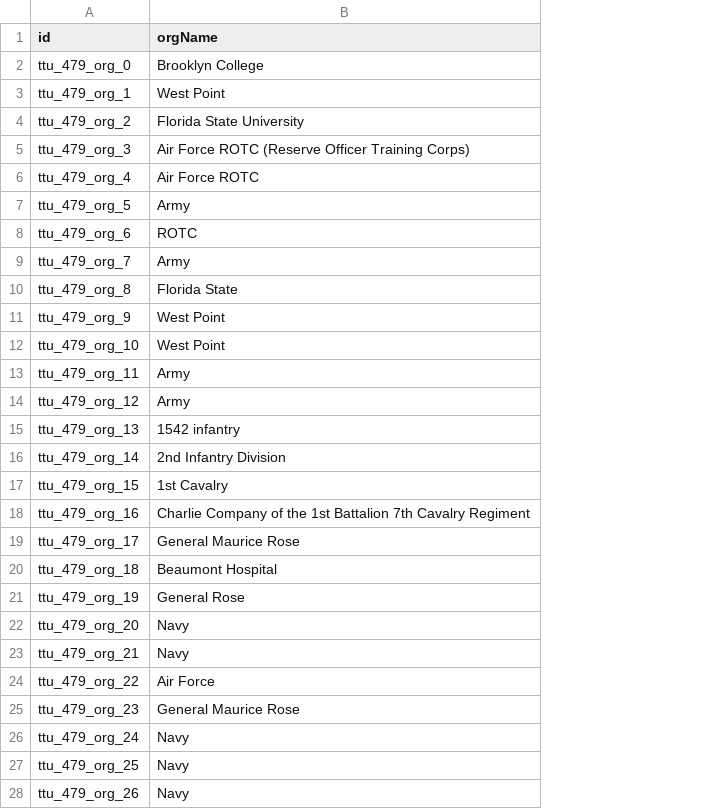
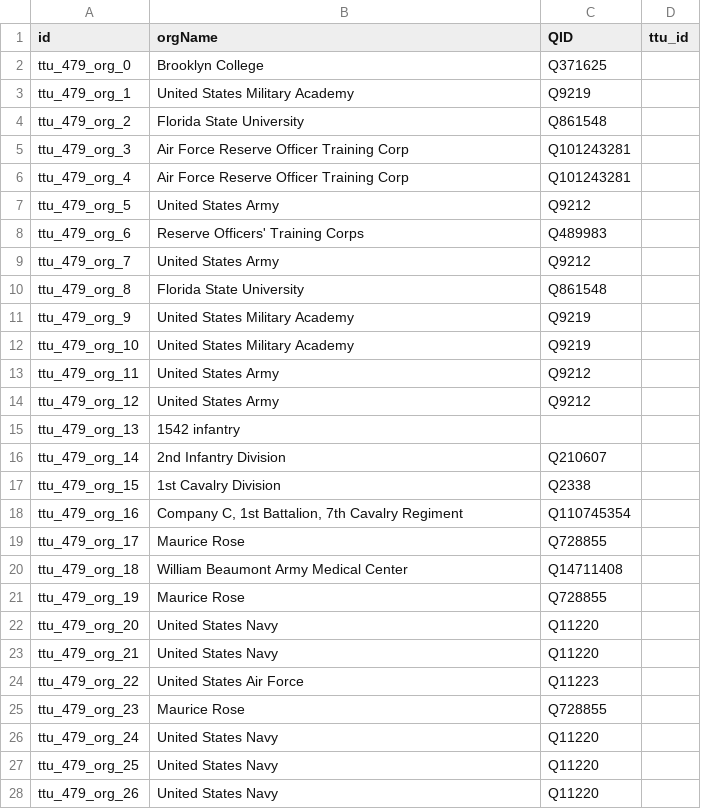
Before and after one commit to Dartmouth-Digital-History-Initiative/VNCA-Encoding, a TSV file: tsv/0479_franklin_william_orgs.tsv, drawn as a sheet; only a part is shown; the diff covers the shown part only; the diff names each change by its address in the sheet, - before the commit and + after, or states it on an @@ line.

Commit message:
Update 0479_franklin_william_orgs.tsv

```diff
--- a/tsv/0479_franklin_william_orgs.tsv
+++ b/tsv/0479_franklin_william_orgs.tsv
+column C (QID), rows 2-28: Q371625 | Q9219 | Q861548 | Q101243281 | Q101243281 | Q9212 | Q489983 | Q9212 | Q861548 | Q9219 | Q9219 | Q9212 | Q9212 |  | Q210607 | Q2338 | Q110745354 | Q728855 | Q14711408 | Q728855 | Q11220 | Q11220 | Q11223 | Q728855 | Q11220 | Q11220 | Q11220
+column D (ttu_id), empty
-B3 (orgName): West Point
+B3 (orgName): United States Military Academy
-B5 (orgName): Air Force ROTC (Reserve Officer Training Corps)
+B5 (orgName): Air Force Reserve Officer Training Corp
-B6 (orgName): Air Force ROTC
+B6 (orgName): Air Force Reserve Officer Training Corp
-B7 (orgName): Army
+B7 (orgName): United States Army
-B8 (orgName): ROTC
+B8 (orgName): Reserve Officers' Training Corps
-B9 (orgName): Army
+B9 (orgName): United States Army
-B10 (orgName): Florida State
+B10 (orgName): Florida State University
-B11:B12 (orgName): West Point
+B11:B12 (orgName): United States Military Academy
-B13:B14 (orgName): Army
+B13:B14 (orgName): United States Army
-B17 (orgName): 1st Cavalry
+B17 (orgName): 1st Cavalry Division
-B18 (orgName): Charlie Company of the 1st Battalion 7th Cavalry…
+B18 (orgName): Company C, 1st Battalion, 7th Cavalry…
-B19 (orgName): General Maurice Rose
+B19 (orgName): Maurice Rose
-B20 (orgName): Beaumont Hospital
+B20 (orgName): William Beaumont Army Medical Center
-B21 (orgName): General Rose
+B21 (orgName): Maurice Rose
-B22:B23 (orgName): Navy
+B22:B23 (orgName): United States Navy
-B24 (orgName): Air Force
+B24 (orgName): United States Air Force
-B25 (orgName): General Maurice Rose
+B25 (orgName): Maurice Rose
-B26:B28 (orgName): Navy
+B26:B28 (orgName): United States Navy
```
Also changed, not shown: 48 edited cells elsewhere in this file.
